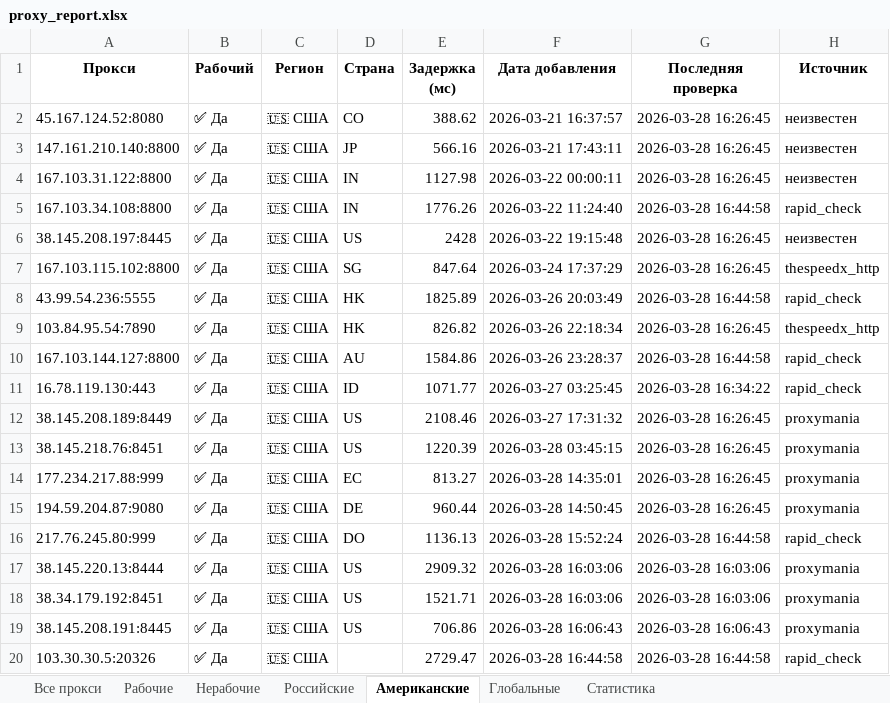
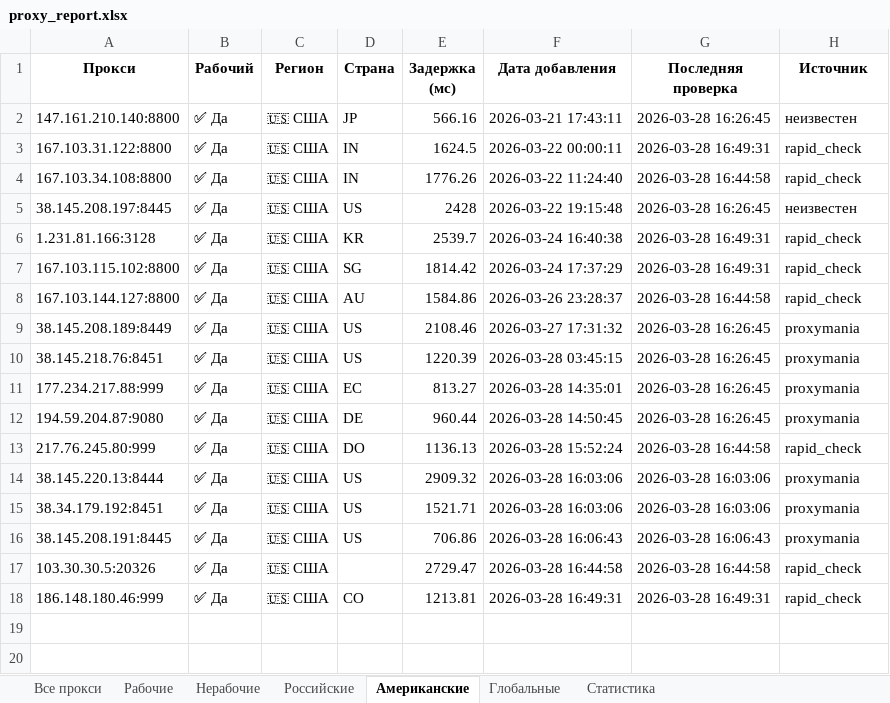
Before and after one commit to Ganjo1st/Proctor, an Excel workbook: reports/proxy_report.xlsx, sheet Американские, drawn as a sheet; values as stored, in another font and other column widths than the file's, no borders; removed rows and columns are numbered as before the commit, all else as after; the diff names each change by its address in the sheet, - before the commit and + after, or states it on an @@ line.

```diff
--- a/reports/proxy_report.xlsx (sheet Американские)
+++ b/reports/proxy_report.xlsx (sheet Американские)
-row 2: 45.167.124.52:8080 | ✅ Да | 🇺🇸 США | CO | 388.62 | 2026-03-21 16:37:57 | 2026-03-28 16:26:45 | неизвестен
-E3 (Задержка (мс)): 1127.98
+E3 (Задержка (мс)): 1624.5
-G3 (Последняя проверка): 2026-03-28 16:26:45
+G3 (Последняя проверка): 2026-03-28 16:49:31
-H3 (Источник): неизвестен
+H3 (Источник): rapid_check
+row 6: 1.231.81.166:3128 | ✅ Да | 🇺🇸 США | KR | 2539.7 | 2026-03-24 16:40:38 | 2026-03-28 16:49:31 | rapid_check
-E7 (Задержка (мс)): 847.64
+E7 (Задержка (мс)): 1814.42
-G7 (Последняя проверка): 2026-03-28 16:26:45
+G7 (Последняя проверка): 2026-03-28 16:49:31
-H7 (Источник): thespeedx_http
+H7 (Источник): rapid_check
-row 8: 43.99.54.236:5555 | ✅ Да | 🇺🇸 США | HK | 1825.89 | 2026-03-26 20:03:49 | 2026-03-28 16:44:58 | rapid_check
-row 9: 103.84.95.54:7890 | ✅ Да | 🇺🇸 США | HK | 826.82 | 2026-03-26 22:18:34 | 2026-03-28 16:26:45 | thespeedx_http
-row 11: 16.78.119.130:443 | ✅ Да | 🇺🇸 США | ID | 1071.77 | 2026-03-27 03:25:45 | 2026-03-28 16:34:22 | rapid_check
+row 18: 186.148.180.46:999 | ✅ Да | 🇺🇸 США | CO | 1213.81 | 2026-03-28 16:49:31 | 2026-03-28 16:49:31 | rapid_check
```
Also changed, not shown: sheet Все прокси, sheet Рабочие, sheet Глобальные, sheet Статистика, 6 other files.
